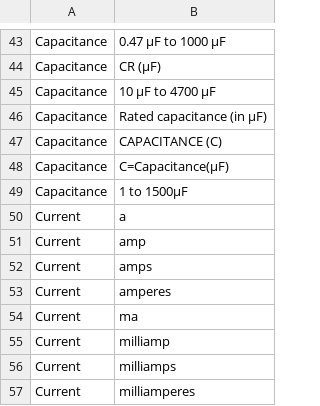
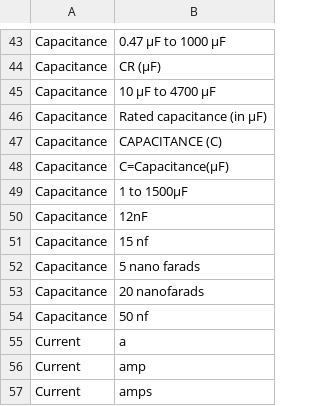
Before and after one commit to manalotoj/ml-101, a CSV file: electrical-classification/TD01.csv, drawn as a sheet; only a part is shown, gaps mark what is left out; the shorter side is filled out with more unchanged rows; the diff names each change by its address in the sheet, - before the commit and + after, or states it on an @@ line.

Commit message:
update training data

```diff
--- a/electrical-classification/TD01.csv
+++ b/electrical-classification/TD01.csv
+row 50: Capacitance | 12nF
+row 51: Capacitance | 15 nf
+row 52: Capacitance | 5 nano farads
+row 53: Capacitance | 20 nanofarads
+row 54: Capacitance | 50 nf
```
Also changed, not shown: 1 other file.
